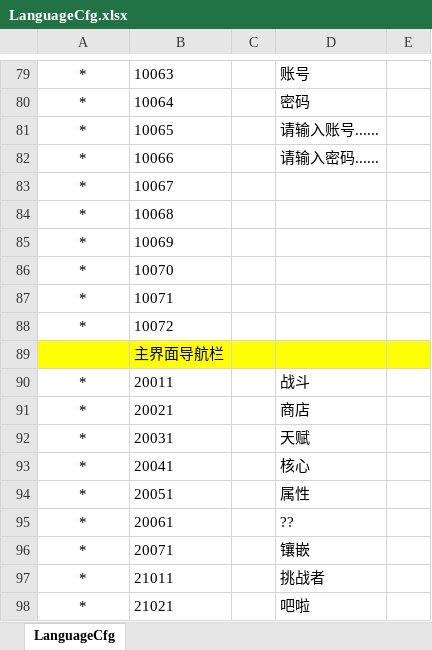
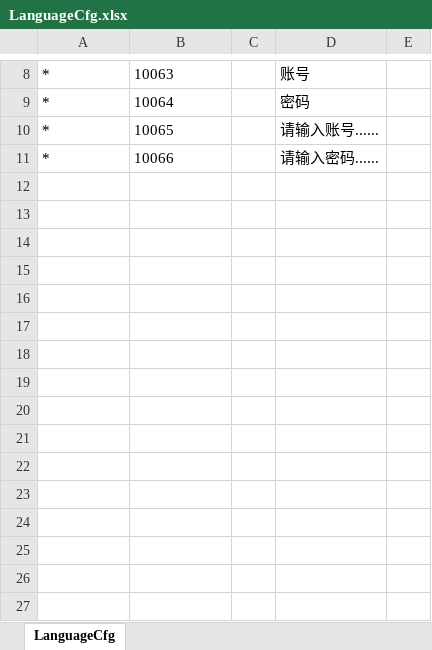
Before and after one commit to Whhh5/PrjBall2d, an Excel workbook: Misc/Excel/Framework/LanguageCfg.xlsx, sheet LanguageCfg, drawn as a sheet; only a part is shown, gaps mark what is left out; values as stored, in another font and other column widths than the file's, no borders; removed rows and columns are numbered as before the commit, all else as after; the diff covers the shown part only; the diff names each change by its address in the sheet, - before the commit and + after, or states it on an @@ line.

```diff
--- a/Misc/Excel/Framework/LanguageCfg.xlsx (sheet LanguageCfg)
+++ b/Misc/Excel/Framework/LanguageCfg.xlsx (sheet LanguageCfg)
-A8:A11 alignment: center
+A8:A11 alignment: left
-row 83: * | 10067
-row 84: * | 10068
-row 85: * | 10069
-row 86: * | 10070
-row 87: * | 10071
-row 88: * | 10072
-row 89:  | 主界面导航栏
-row 90: * | 20011 |  | 战斗
-row 91: * | 20021 |  | 商店
-row 92: * | 20031 |  | 天赋
-row 93: * | 20041 |  | 核心
-row 94: * | 20051 |  | 属性
-row 95: * | 20061 |  | ??
-row 96: * | 20071 |  | 镶嵌
-row 97: * | 21011 |  | 挑战者
-row 98: * | 21021 |  | 吧啦
```
Also changed, not shown: 360 removed rows and 6 edited cells elsewhere in this sheet, Misc/Excel/Framework/AssetCfg.xlsx, Misc/Excel/Framework/ClipCfg.xlsx, 34 other files.
